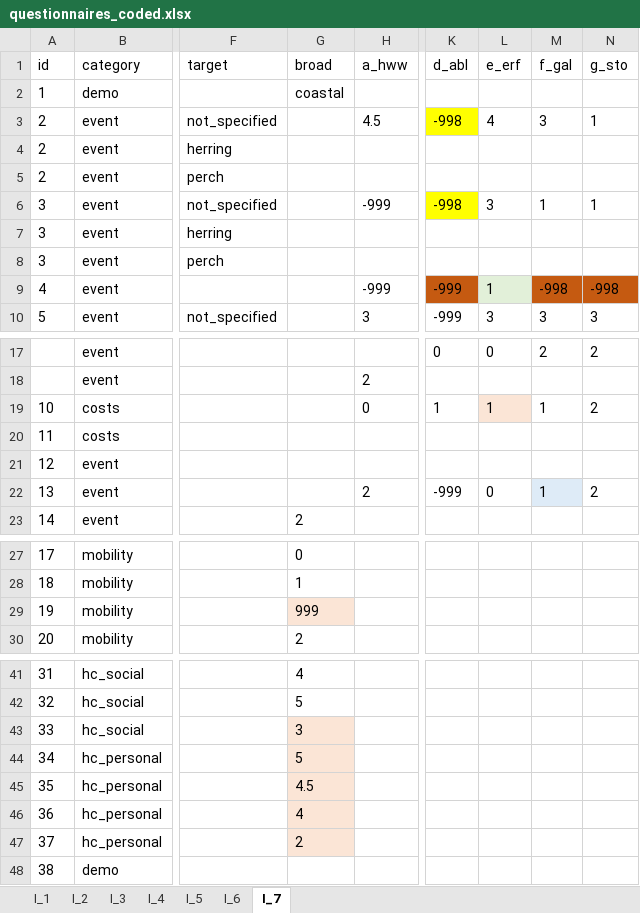
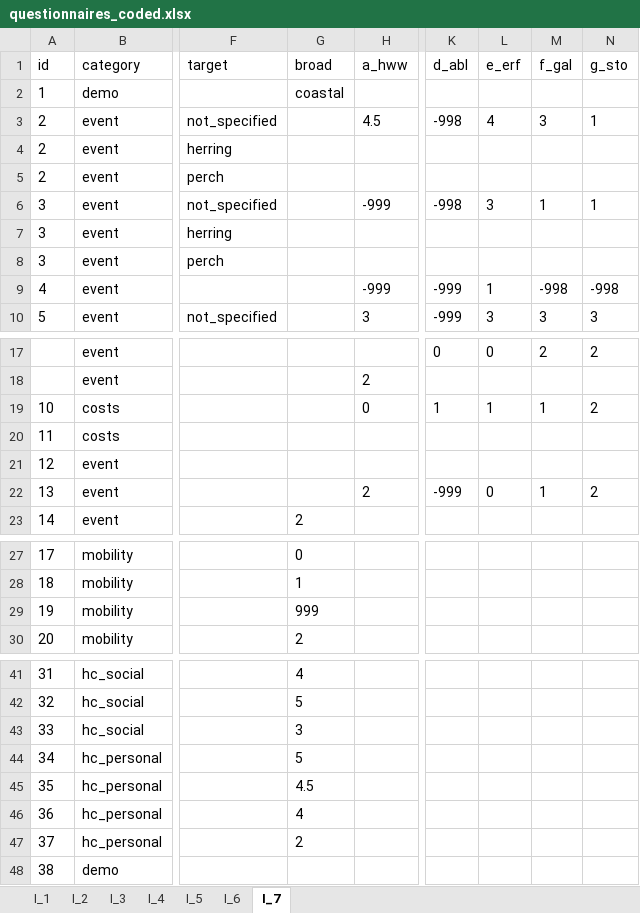
Before and after one commit to EnricoNArmelloni/extreme_weather_risk, an Excel workbook: data/editable_files/questionnaires_coded.xlsx, sheet I_7, drawn as a sheet; only a part is shown, gaps mark what is left out; values as stored, in another font and other column widths than the file's, no borders; the diff covers the shown part only; the diff names each change by its address in the sheet, - before the commit and + after, or states it on an @@ line.

```diff
--- a/data/editable_files/questionnaires_coded.xlsx (sheet I_7)
+++ b/data/editable_files/questionnaires_coded.xlsx (sheet I_7)
-K3 fill: #FFFF00
+K3 fill: none
-K6 fill: #FFFF00
+K6 fill: none
-K9 fill: #C55A11
+K9 fill: none
-L9 fill: #E2F0D9
+L9 fill: none
-M9:N9 fill: #C55A11
+M9:N9 fill: none
-L19 fill: #FBE5D6
+L19 fill: none
-M22 fill: #DEEBF7
+M22 fill: none
-G29 fill: #FBE5D6
+G29 fill: none
-G43:G47 fill: #FBE5D6
+G43:G47 fill: none
```
Also changed, not shown: cell formats elsewhere in this sheet, sheet I_1, sheet I_2, sheet I_3, sheet I_4, sheet I_6, 14 other files.
